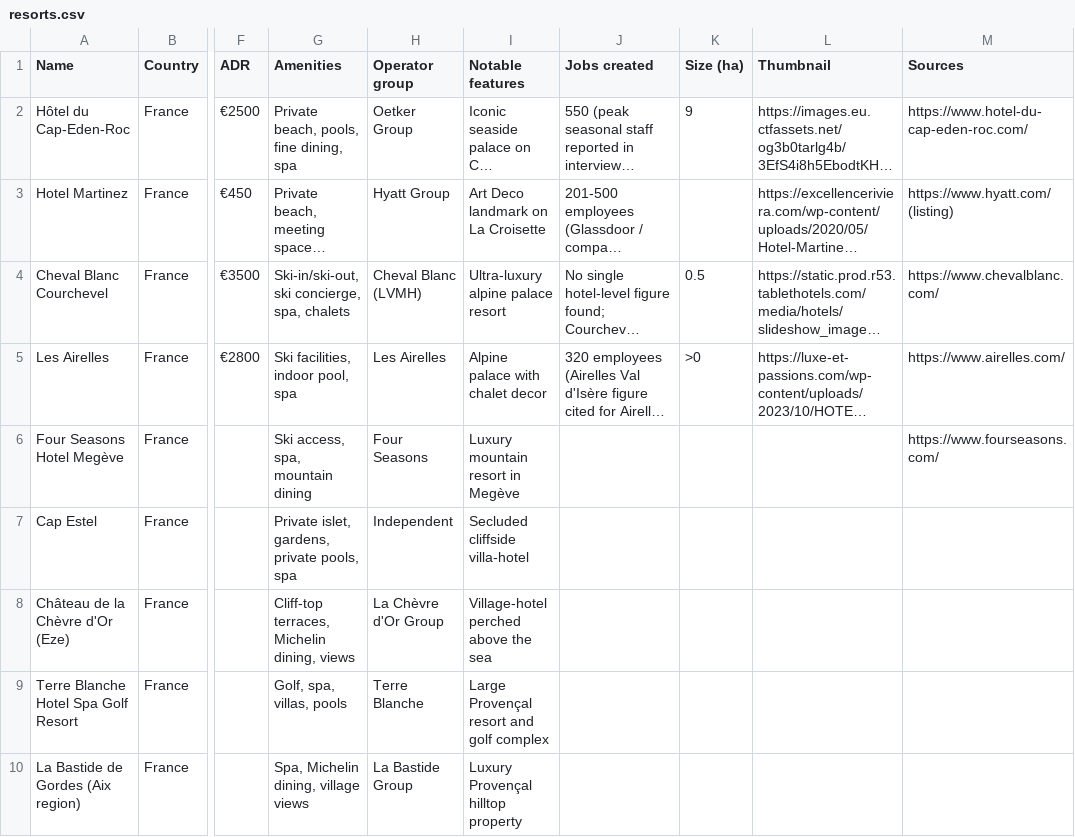
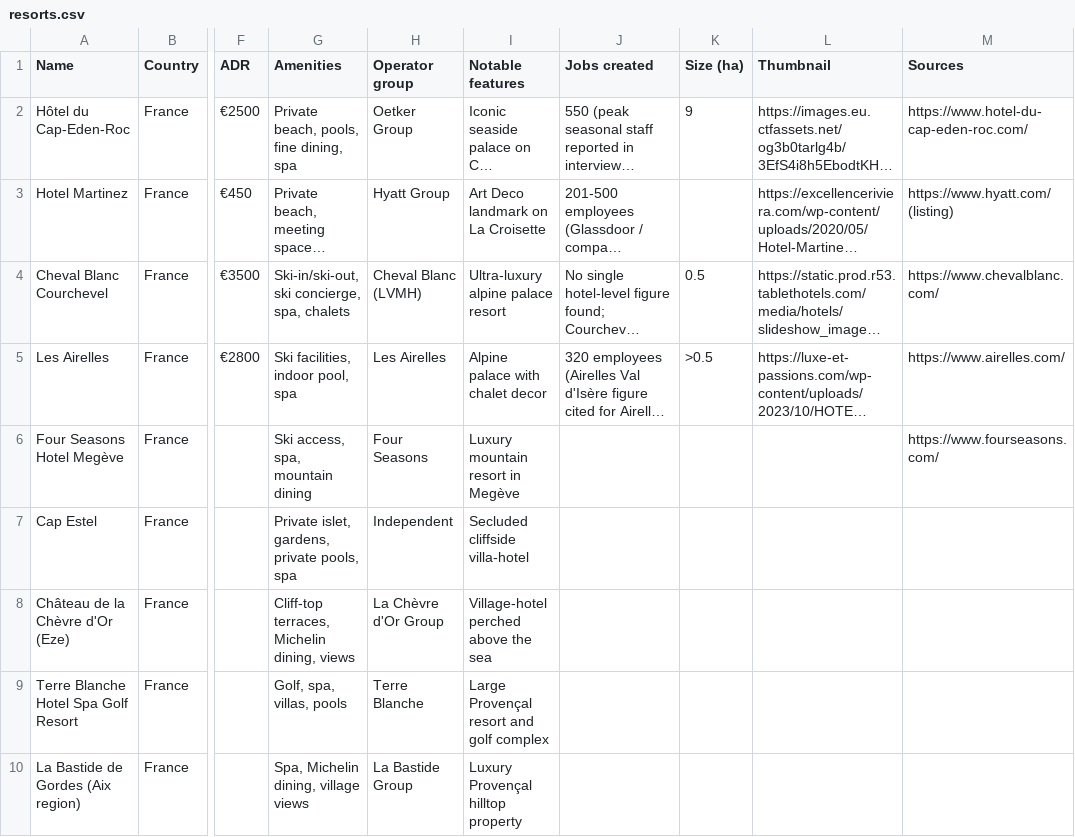
Before and after one commit to maxsykora/MedResortsMap, a CSV file: resorts.csv, drawn as a sheet; only a part is shown, gaps mark what is left out; long unchanged cells end in …; the diff names each change by its address in the sheet, - before the commit and + after, or states it on an @@ line.

Commit message:
Update resorts.csv

```diff
--- a/resorts.csv
+++ b/resorts.csv
-K5 (Size (ha)): >0
+K5 (Size (ha)): >0.5
```
